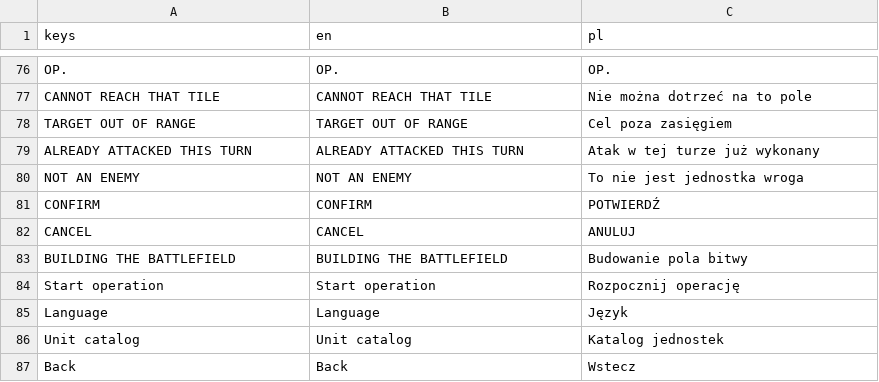
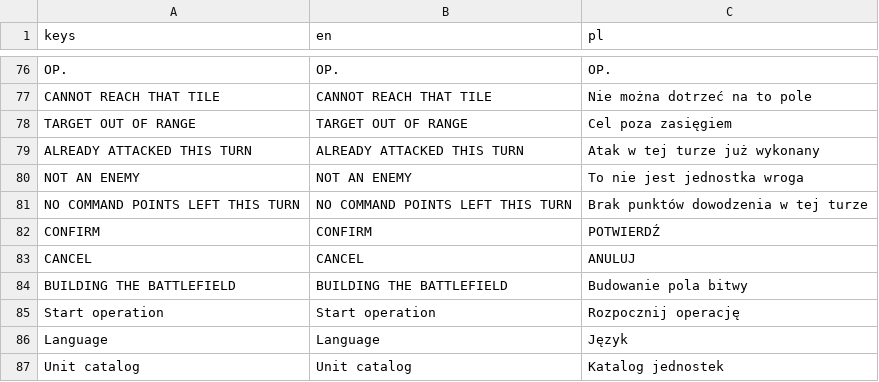
Before and after one commit to dawidczarczynski/eastern-flank, a CSV file: assets/i18n/strings.csv, drawn as a sheet; only a part is shown, gaps mark what is left out; the shorter side is filled out with more unchanged rows.

```diff
--- a/assets/i18n/strings.csv
+++ b/assets/i18n/strings.csv
@@ -80,2 +80,3 @@ ALREADY ATTACKED THIS TURN,ALREADY ATTACKED THIS TURN,Atak w tej turze już wyko
 NOT AN ENEMY,NOT AN ENEMY,To nie jest jednostka wroga
+NO COMMAND POINTS LEFT THIS TURN,NO COMMAND POINTS LEFT THIS TURN,Brak punktów dowodzenia w tej turze
 CONFIRM,CONFIRM,POTWIERDŹ
```
Also changed, not shown: 33 other files.
